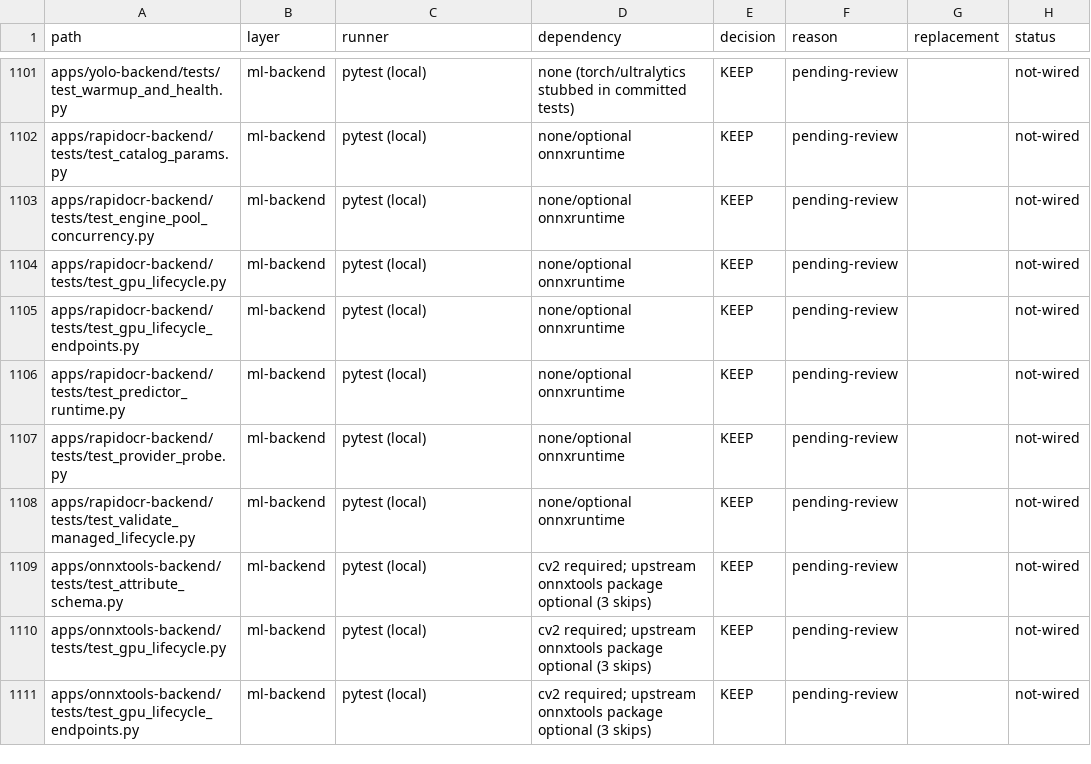
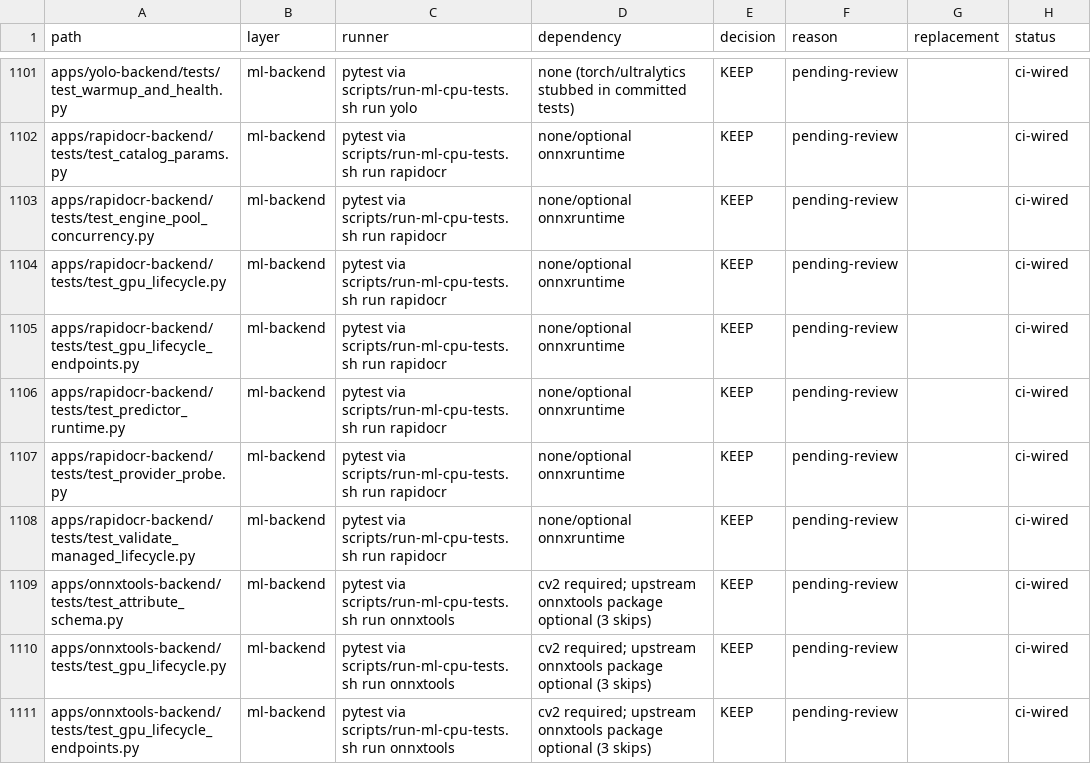
Before and after one commit to yyq19990828/ai-annotation-platform, a TSV file: docs/research/data/26-repository-test-file-inventory.tsv, drawn as a sheet; only a part is shown, gaps mark what is left out; the diff covers the shown part only; the diff names each change by its address in the sheet, - before the commit and + after, or states it on an @@ line.

Commit message:
docs(research): close P8 test inventory and correct P10 reuse wording
Backfill docs/research/data/26-repository-test-file-inventory.tsv from the
deterministic git-tracked discovery at e91ac8dfd: add the two P8 node tests
and mark the ML/shared CPU suites, image-reference-utils and the migration
policy test ci-wired from their actual CI callers. The inventory is now
1138 rows (1134 executable + 4 support) with a 0-gap two-way diff and
not-wired 0.

Correct doc 45 per root review: reuse accepted evidence (40/41/39) when the
relevant subtrees and config/dependency identity are byte-identical instead
of demanding a repeat of the whole acceptance; record remote CI as unrun
(no push) without inventing a requirement; fix the malformed section 1 table
(escaped regex pipes); and quote research 40's exact backend figures.
Reconcile the snapshots in docs 26/27.

```diff
--- a/docs/research/data/26-repository-test-file-inventory.tsv
+++ b/docs/research/data/26-repository-test-file-inventory.tsv
-C1101 (runner): pytest (local)
+C1101 (runner): pytest via scripts/run-ml-cpu-tests.sh run yolo
-H1101:H1111 (status): not-wired
+H1101:H1111 (status): ci-wired
-C1102:C1108 (runner): pytest (local)
+C1102:C1108 (runner): pytest via scripts/run-ml-cpu-tests.sh run rapidocr
-C1109:C1111 (runner): pytest (local)
+C1109:C1111 (runner): pytest via scripts/run-ml-cpu-tests.sh run onnxtools
```
Also changed, not shown: 2 added rows and 161 edited cells elsewhere in this file, 4 other files.
